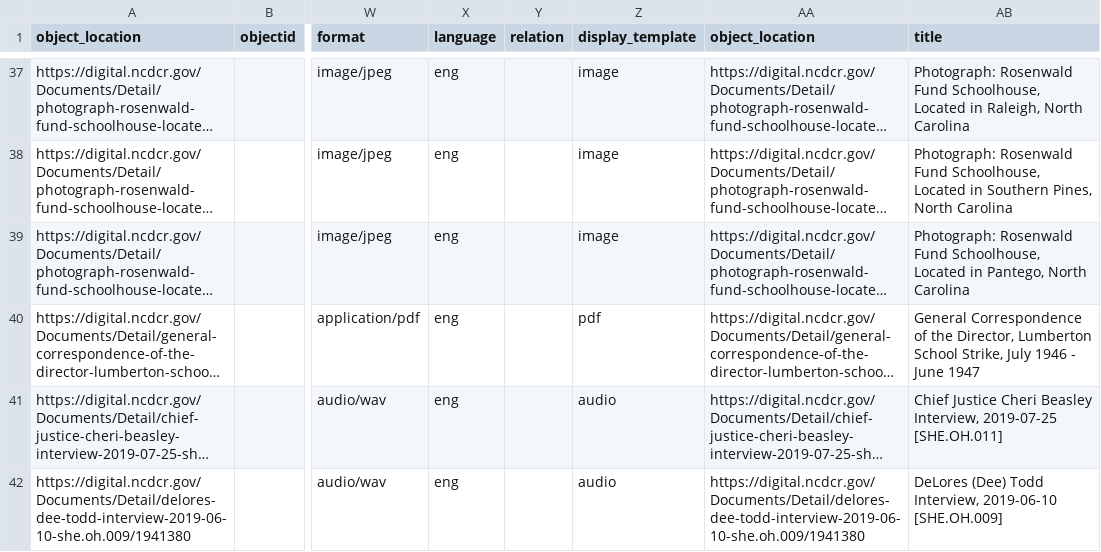
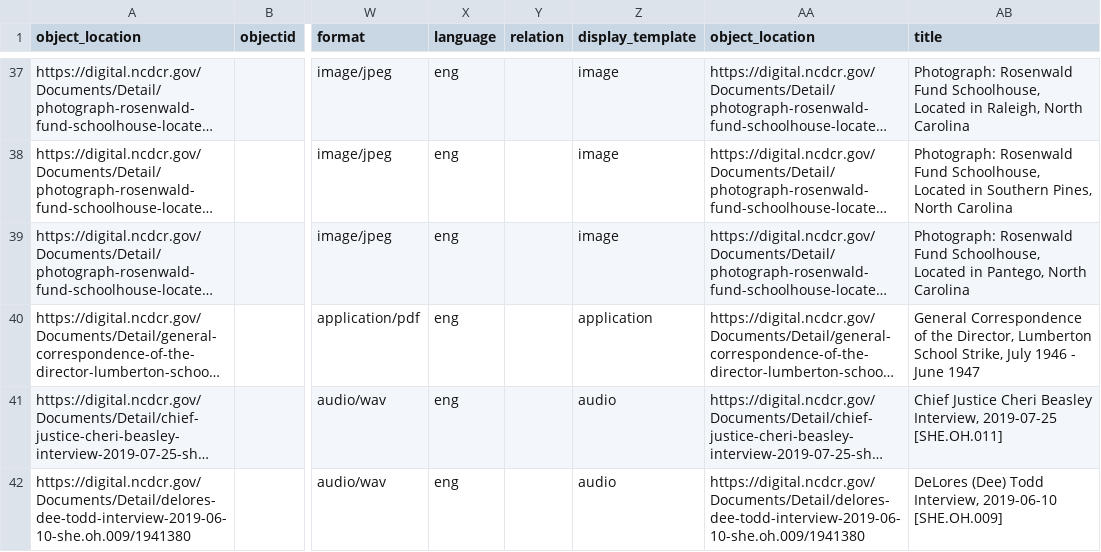
Before and after one commit to SLNC-DIMP/juneteenth, a CSV file: _data/juneteenth-metadata.csv, drawn as a sheet; only a part is shown, gaps mark what is left out; long unchanged cells end in …; the diff covers the shown part only; the diff names each change by its address in the sheet, - before the commit and + after, or states it on an @@ line.

```diff
--- a/_data/juneteenth-metadata.csv
+++ b/_data/juneteenth-metadata.csv
-Z40 (display_template): pdf
+Z40 (display_template): application
```
Also changed, not shown: 17 edited cells elsewhere in this file.
